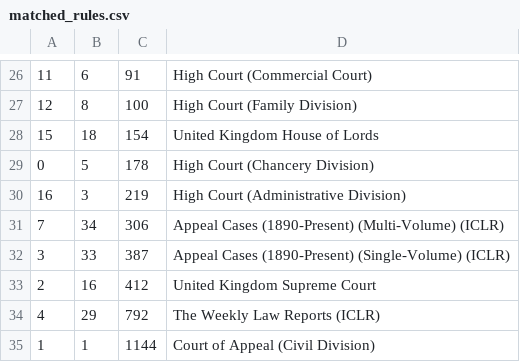
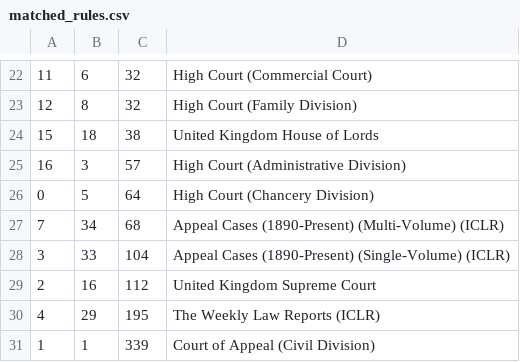
Before and after one commit to nationalarchives/ds-caselaw-data-enrichment-service, a CSV file: matched_rules.csv, drawn as a sheet; only a part is shown, gaps mark what is left out; the diff covers the shown part only.

```diff
--- a/matched_rules.csv
+++ b/matched_rules.csv
@@ -26,10 +22,10 @@
-11,6,91,High Court (Commercial Court)
-12,8,100,High Court (Family Division)
-15,18,154,United Kingdom House of Lords
-0,5,178,High Court (Chancery Division)
-16,3,219,High Court (Administrative Division)
-7,34,306,Appeal Cases (1890-Present) (Multi-Volume) (ICLR)
-3,33,387,Appeal Cases (1890-Present) (Single-Volume) (ICLR)
-2,16,412,United Kingdom Supreme Court
-4,29,792,The Weekly Law Reports (ICLR)
-1,1,1144,Court of Appeal (Civil Division)
+11,6,32,High Court (Commercial Court)
+12,8,32,High Court (Family Division)
+15,18,38,United Kingdom House of Lords
+16,3,57,High Court (Administrative Division)
+0,5,64,High Court (Chancery Division)
+7,34,68,Appeal Cases (1890-Present) (Multi-Volume) (ICLR)
+3,33,104,Appeal Cases (1890-Present) (Single-Volume) (ICLR)
+2,16,112,United Kingdom Supreme Court
+4,29,195,The Weekly Law Reports (ICLR)
+1,1,339,Court of Appeal (Civil Division)
```
Also changed, not shown: 9 added rows, 13 removed rows and 11 edited cells elsewhere in this file, 4 other files.
